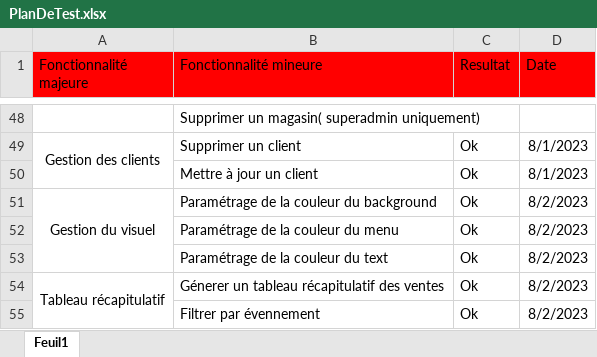
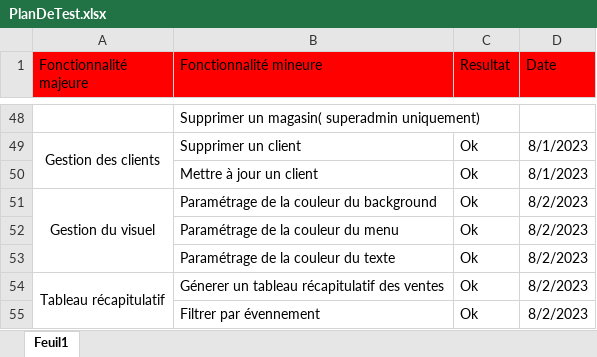
Before and after one commit to TapiauS/BoucherDoubleBackUp, an Excel workbook: Conception/PlanDeTest.xlsx, sheet Feuil1, drawn as a sheet; only a part is shown, gaps mark what is left out; values as stored, in another font and other column widths than the file's, no borders; the diff names each change by its address in the sheet, - before the commit and + after, or states it on an @@ line.

```diff
--- a/Conception/PlanDeTest.xlsx (sheet Feuil1)
+++ b/Conception/PlanDeTest.xlsx (sheet Feuil1)
-B53 (Fonctionnalité mineure): Paramétrage de la couleur du text
+B53 (Fonctionnalité mineure): Paramétrage de la couleur du texte
```
Also changed, not shown: 10 other files.
